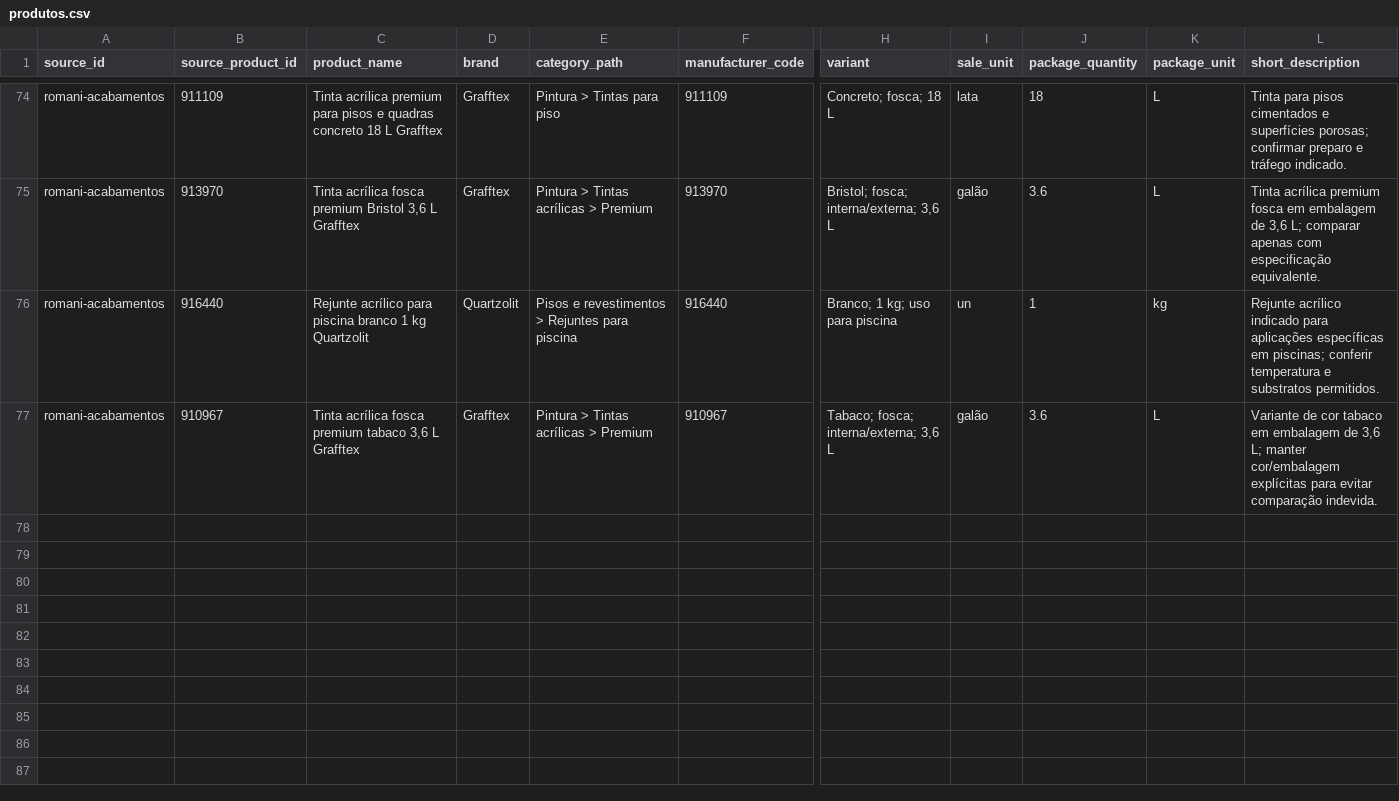
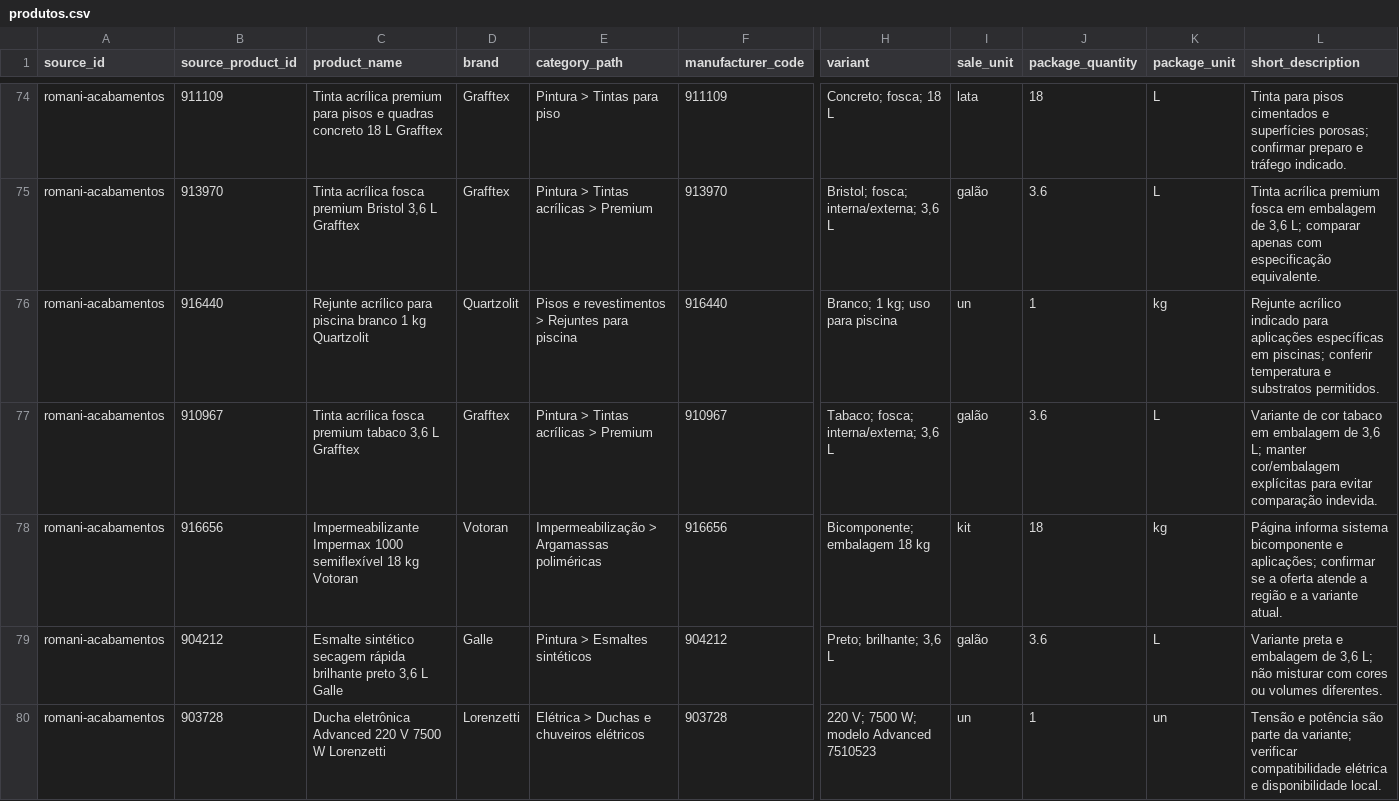
Before and after one commit to Lucas-Belucci-Bellini/Projetos-Futuros, a CSV file: projetos/catalogo-materiais-construcao-londrina/templates/produtos.csv, drawn as a sheet; only a part is shown, gaps mark what is left out; rows hold the shown columns only; the diff covers the shown part only; the diff names each change by its address in the sheet, - before the commit and + after, or states it on an @@ line.

Commit message:
data: add nine Romani product candidates with individual pages

```diff
--- a/projetos/catalogo-materiais-construcao-londrina/templates/produtos.csv
+++ b/projetos/catalogo-materiais-construcao-londrina/templates/produtos.csv
+row 78: romani-acabamentos | 916656 | Impermeabilizante Impermax 1000 semiflexível 18 kg Votoran | Votoran | Impermeabilização > Argamassas poliméricas | 916656 | Bicomponente; embalagem 18 kg | kit | 18 | kg | Página informa sistema bicomponente e aplicações; confirmar se a oferta atende a região e a variante atual.
+row 79: romani-acabamentos | 904212 | Esmalte sintético secagem rápida brilhante preto 3,6 L Galle | Galle | Pintura > Esmaltes sintéticos | 904212 | Preto; brilhante; 3,6 L | galão | 3.6 | L | Variante preta e embalagem de 3,6 L; não misturar com cores ou volumes diferentes.
+row 80: romani-acabamentos | 903728 | Ducha eletrônica Advanced 220 V 7500 W Lorenzetti | Lorenzetti | Elétrica > Duchas e chuveiros elétricos | 903728 | 220 V; 7500 W; modelo Advanced 7510523 | un | 1 | un | Tensão e potência são parte da variante; verificar compatibilidade elétrica e disponibilidade local.
```
Also changed, not shown: 2 added rows elsewhere in this file.
